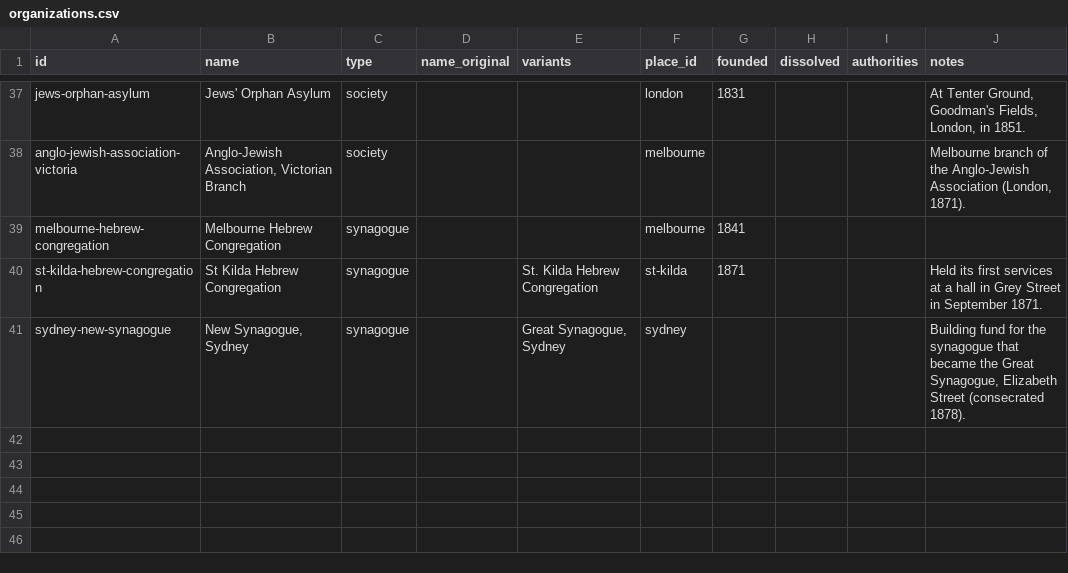
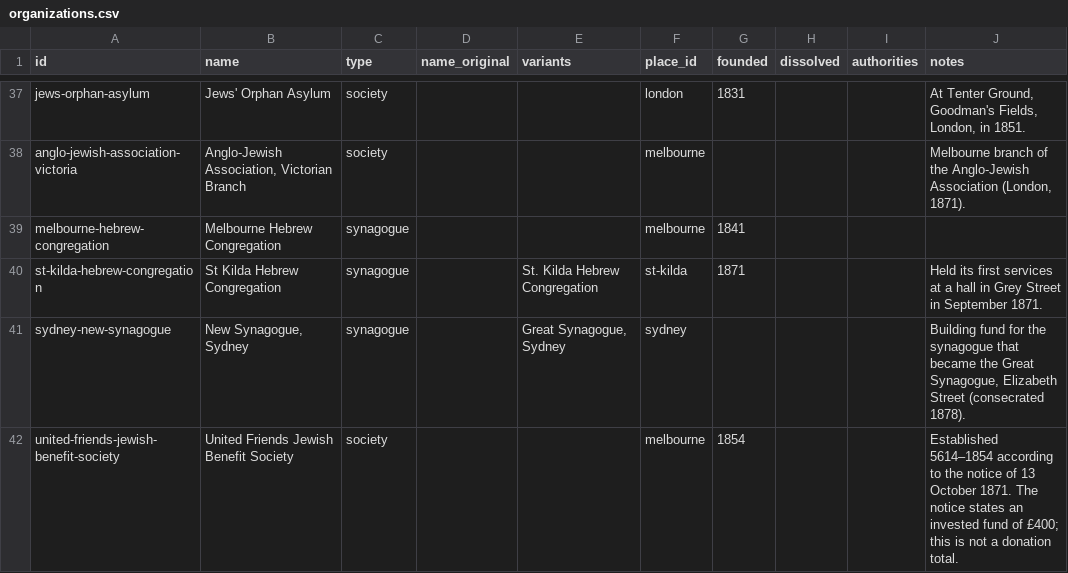
Before and after one commit to judaicadh/listsexplorer, a CSV file: data/organizations.csv, drawn as a sheet; only a part is shown, gaps mark what is left out.

```diff
--- a/data/organizations.csv
+++ b/data/organizations.csv
@@ -41 +41,2 @@ st-kilda-hebrew-congregation,St Kilda Hebrew Congregation,synagogue,,St. Kilda H
 sydney-new-synagogue,"New Synagogue, Sydney",synagogue,,"Great Synagogue, Sydney",sydney,,,,"Building fund for the synagogue that became the Great Synagogue, Elizabeth Street (consecrated 1878)."
+united-friends-jewish-benefit-society,United Friends Jewish Benefit Society,society,,,melbourne,1854,,,Established 5614–1854 according to the notice of 13 October 1871. The notice states an invested fund of £400; this is not a donation total.
```
Also changed, not shown: data/roles.csv, 26 other files.
